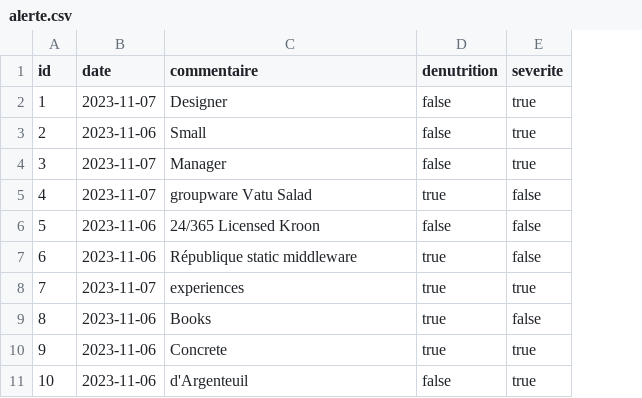
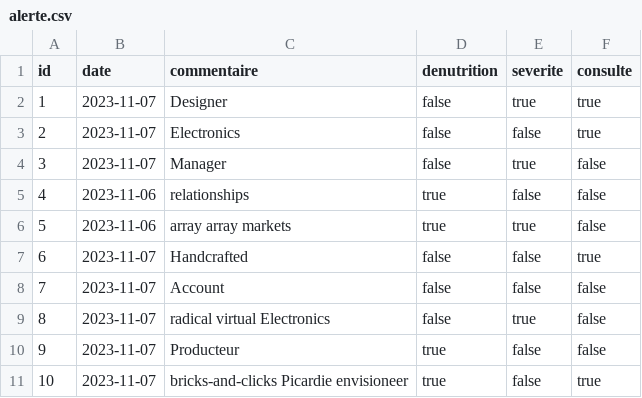
Before and after one commit to 2023-2024-ECOM-INFO5-G04/app, a CSV file: ecom/src/main/resources/config/liquibase/fake-data/alerte.csv, drawn as a sheet; the diff names each change by its address in the sheet, - before the commit and + after, or states it on an @@ line.

Commit message:
var_consulte_pour_alerte

```diff
--- a/ecom/src/main/resources/config/liquibase/fake-data/alerte.csv
+++ b/ecom/src/main/resources/config/liquibase/fake-data/alerte.csv
+column F (consulte), rows 2-11: true | true | false | false | false | true | false | false | false | true
-B3 (date): 2023-11-06
+B3 (date): 2023-11-07
-C3 (commentaire): Small
+C3 (commentaire): Electronics
-E3 (severite): true
+E3 (severite): false
-B5 (date): 2023-11-07
+B5 (date): 2023-11-06
-C5 (commentaire): groupware Vatu Salad
+C5 (commentaire): relationships
-C6 (commentaire): 24/365 Licensed Kroon
+C6 (commentaire): array array markets
-D6 (denutrition): false
+D6 (denutrition): true
-E6 (severite): false
+E6 (severite): true
-B7 (date): 2023-11-06
+B7 (date): 2023-11-07
-C7 (commentaire): République static middleware
+C7 (commentaire): Handcrafted
-D7:D9 (denutrition): true
+D7:D9 (denutrition): false
-C8 (commentaire): experiences
+C8 (commentaire): Account
-E8 (severite): true
+E8 (severite): false
-B9:B11 (date): 2023-11-06
+B9:B11 (date): 2023-11-07
-C9 (commentaire): Books
+C9 (commentaire): radical virtual Electronics
-E9 (severite): false
+E9 (severite): true
-C10 (commentaire): Concrete
+C10 (commentaire): Producteur
-E10:E11 (severite): true
+E10:E11 (severite): false
-C11 (commentaire): d'Argenteuil
+C11 (commentaire): bricks-and-clicks Picardie envisioneer
-D11 (denutrition): false
+D11 (denutrition): true
```
Also changed, not shown: 22 other files.
